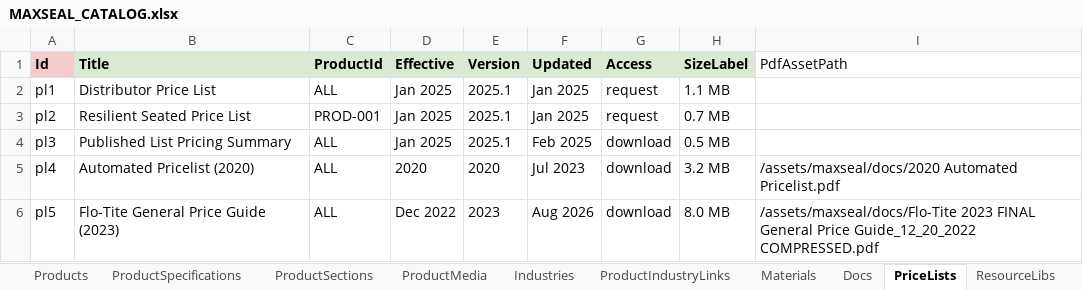
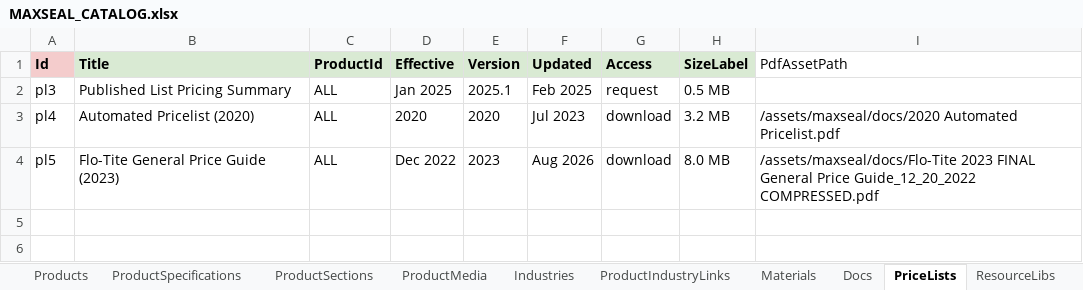
Before and after one commit to SriInnooryze/MAX-SEAL, an Excel workbook: MAX-SEAL-main/catalog/MAXSEAL_CATALOG.xlsx, sheet PriceLists, drawn as a sheet; values as stored, in another font and other column widths than the file's, no borders; removed rows and columns are numbered as before the commit, all else as after; the diff names each change by its address in the sheet, - before the commit and + after, or states it on an @@ line.

```diff
--- a/MAX-SEAL-main/catalog/MAXSEAL_CATALOG.xlsx (sheet PriceLists)
+++ b/MAX-SEAL-main/catalog/MAXSEAL_CATALOG.xlsx (sheet PriceLists)
-row 2: pl1 | Distributor Price List | ALL | Jan 2025 | 2025.1 | Jan 2025 | request | 1.1 MB
-row 3: pl2 | Resilient Seated Price List | PROD-001 | Jan 2025 | 2025.1 | Jan 2025 | request | 0.7 MB
-G2 (Access): download
+G2 (Access): request
```
Also changed, not shown: sheet Docs, 2 other files.
